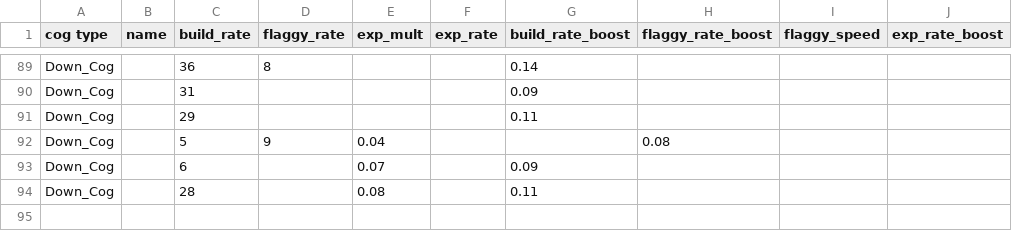
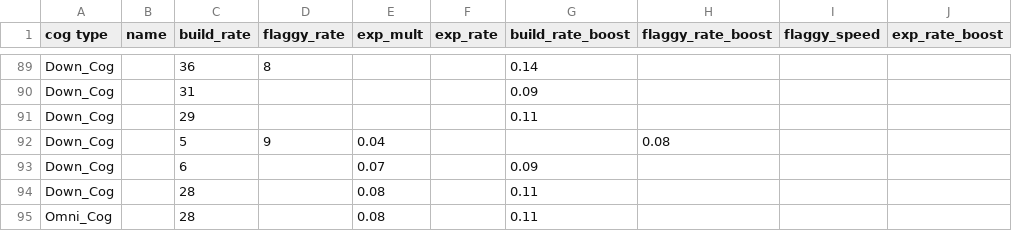
Before and after one commit to automorphis/Cogstruction, a CSV file: cog_datas.csv, drawn as a sheet; only a part is shown, gaps mark what is left out; the diff names each change by its address in the sheet, - before the commit and + after, or states it on an @@ line.

```diff
--- a/cog_datas.csv
+++ b/cog_datas.csv
+row 95: Omni_Cog |  | 28 |  | 0.08 |  | 0.11
```
Also changed, not shown: 1 other file.
